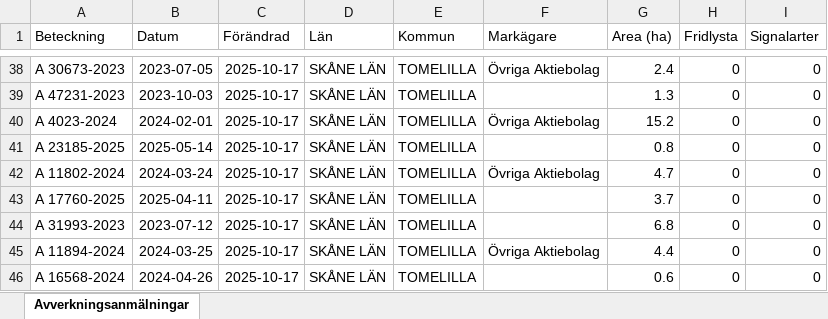
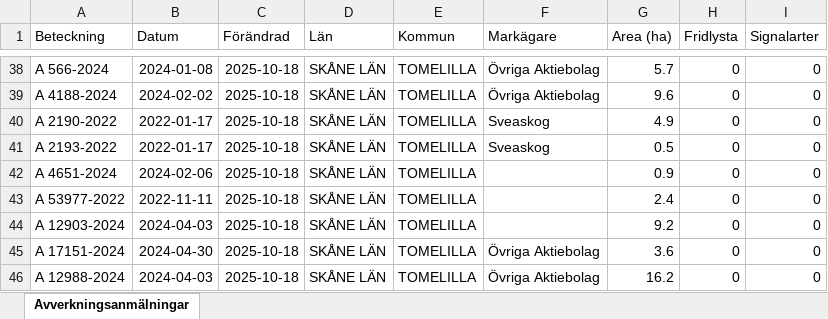
Before and after one commit to klasma/Logging_1270, an Excel workbook: Översikt TOMELILLA.xlsx, sheet Avverkningsanmälningar, drawn as a sheet; only a part is shown, gaps mark what is left out; values as stored, in another font and other column widths than the file's, no borders; the diff covers the shown part only; the diff names each change by its address in the sheet, - before the commit and + after, or states it on an @@ line.

```diff
--- a/Översikt TOMELILLA.xlsx (sheet Avverkningsanmälningar)
+++ b/Översikt TOMELILLA.xlsx (sheet Avverkningsanmälningar)
-A38 (Beteckning): A 30673-2023
+A38 (Beteckning): A 566-2024
-B38 (Datum): 2023-07-05
+B38 (Datum): 2024-01-08
-C38:C46 (Förändrad): 2025-10-17
+C38:C46 (Förändrad): 2025-10-18
-G38 (Area (ha)): 2.4
+G38 (Area (ha)): 5.7
-A39 (Beteckning): A 47231-2023
+A39 (Beteckning): A 4188-2024
-B39 (Datum): 2023-10-03
+B39 (Datum): 2024-02-02
-F39 (Markägare): (empty)
+F39 (Markägare): Övriga Aktiebolag
-G39 (Area (ha)): 1.3
+G39 (Area (ha)): 9.6
-A40 (Beteckning): A 4023-2024
+A40 (Beteckning): A 2190-2022
-B40 (Datum): 2024-02-01
+B40 (Datum): 2022-01-17
-F40 (Markägare): Övriga Aktiebolag
+F40 (Markägare): Sveaskog
-G40 (Area (ha)): 15.2
+G40 (Area (ha)): 4.9
-A41 (Beteckning): A 23185-2025
+A41 (Beteckning): A 2193-2022
-B41 (Datum): 2025-05-14
+B41 (Datum): 2022-01-17
-F41 (Markägare): (empty)
+F41 (Markägare): Sveaskog
-G41 (Area (ha)): 0.8
+G41 (Area (ha)): 0.5
-A42 (Beteckning): A 11802-2024
+A42 (Beteckning): A 4651-2024
-B42 (Datum): 2024-03-24
+B42 (Datum): 2024-02-06
-F42 (Markägare): Övriga Aktiebolag
+F42 (Markägare): (empty)
-G42 (Area (ha)): 4.7
+G42 (Area (ha)): 0.9
-A43 (Beteckning): A 17760-2025
+A43 (Beteckning): A 53977-2022
-B43 (Datum): 2025-04-11
+B43 (Datum): 2022-11-11
-G43 (Area (ha)): 3.7
+G43 (Area (ha)): 2.4
-A44 (Beteckning): A 31993-2023
+A44 (Beteckning): A 12903-2024
-B44 (Datum): 2023-07-12
+B44 (Datum): 2024-04-03
-G44 (Area (ha)): 6.8
+G44 (Area (ha)): 9.2
-A45 (Beteckning): A 11894-2024
+A45 (Beteckning): A 17151-2024
-B45 (Datum): 2024-03-25
+B45 (Datum): 2024-04-30
-G45 (Area (ha)): 4.4
+G45 (Area (ha)): 3.6
-A46 (Beteckning): A 16568-2024
+A46 (Beteckning): A 12988-2024
-B46 (Datum): 2024-04-26
+B46 (Datum): 2024-04-03
-F46 (Markägare): (empty)
+F46 (Markägare): Övriga Aktiebolag
-G46 (Area (ha)): 0.6
+G46 (Area (ha)): 16.2
```
Also changed, not shown: 525 edited cells elsewhere in this sheet, artfynd/A 2018-2024 artfynd.xlsx, artfynd/A 23466-2022 artfynd.xlsx, 51 other files.
